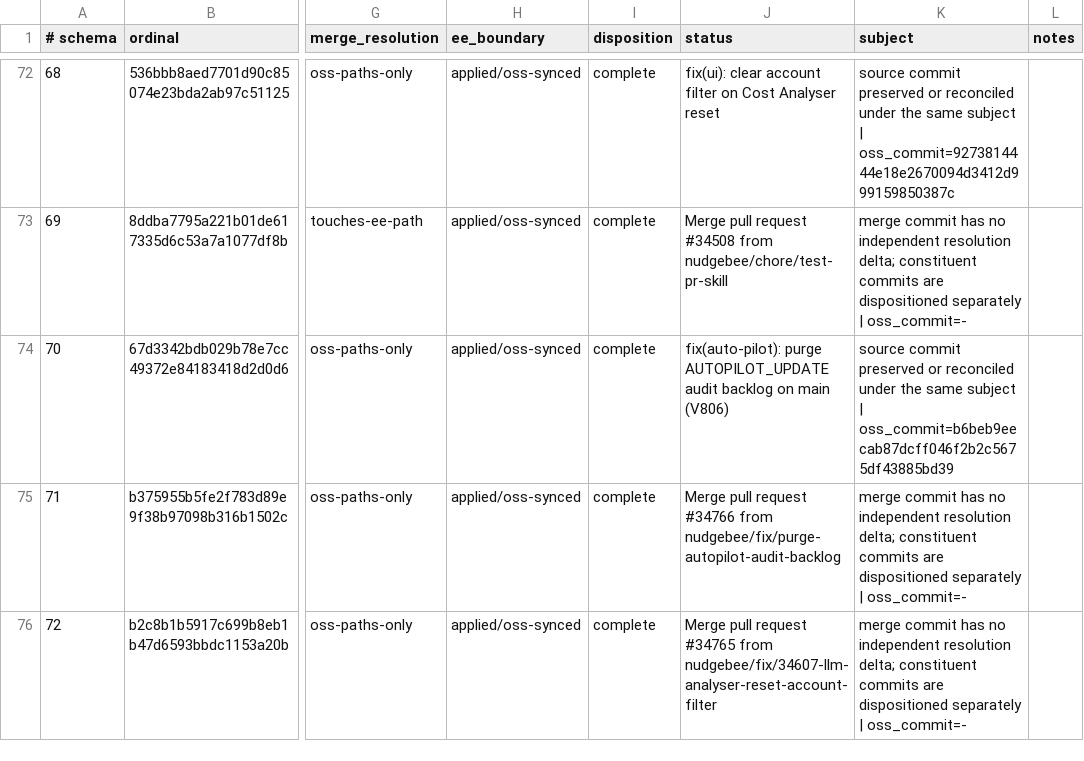
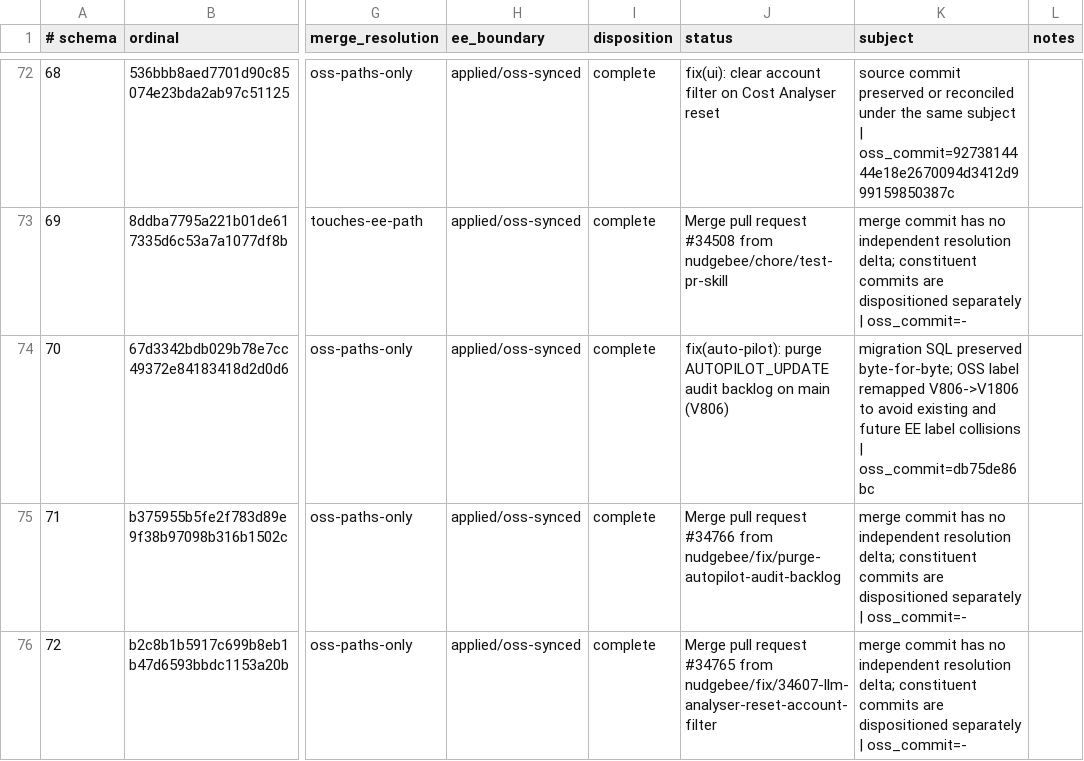
Before and after one commit to nudgebee/nudgebee, a TSV file: scripts/oss-sync/manifests/ee-1.6.0-final.tsv, drawn as a sheet; only a part is shown, gaps mark what is left out; the diff covers the shown part only; the diff names each change by its address in the sheet, - before the commit and + after, or states it on an @@ line.

```diff
--- a/scripts/oss-sync/manifests/ee-1.6.0-final.tsv
+++ b/scripts/oss-sync/manifests/ee-1.6.0-final.tsv
-K74 (subject): source commit preserved or reconciled under the same subject | oss_commit=b6beb9eecab87dcff046f2b2c5675df43885bd39
+K74 (subject): migration SQL preserved byte-for-byte; OSS label remapped V806->V1806 to avoid existing and future EE label collisions | oss_commit=db75de86bc
```
Also changed, not shown: 17 edited cells elsewhere in this file, scripts/oss-sync/manifests/ee-1.6.0-manual-dispositions.tsv.
